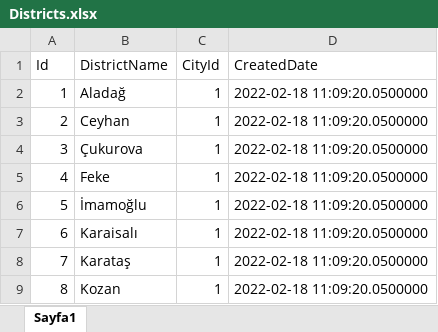
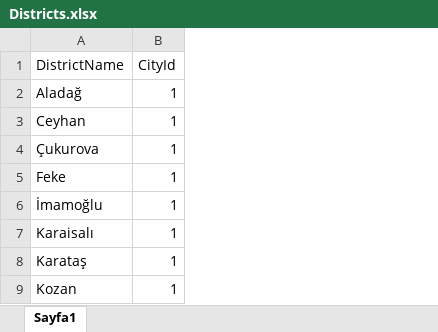
Before and after one commit to seydaazenler/MerkeziHekimRandevuSistemi, an Excel workbook: MHRSLite_UI/wwwroot/Excels/Districts.xlsx, sheet Sayfa1, drawn as a sheet; only a part is shown; values as stored, in another font and other column widths than the file's, no borders; the diff names each change by its address in the sheet, - before the commit and + after, or states it on an @@ line.

Commit message:
Districts excel ile import edildi.

```diff
--- a/MHRSLite_UI/wwwroot/Excels/Districts.xlsx (sheet Sayfa1)
+++ b/MHRSLite_UI/wwwroot/Excels/Districts.xlsx (sheet Sayfa1)
-column A (Id), rows 2-9: 1 | 2 | 3 | 4 | 5 | 6 | 7 | 8
-column D (CreatedDate), rows 2-9: all 2022-02-18 11:09:20.0500000
```
Also changed, not shown: 42 other files.
